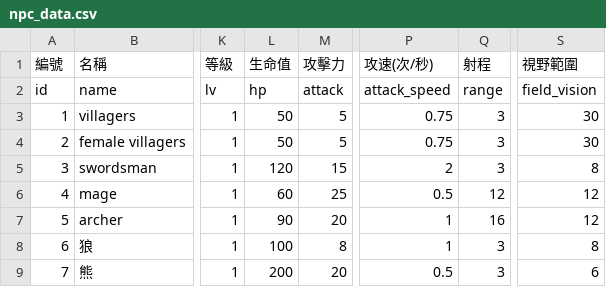
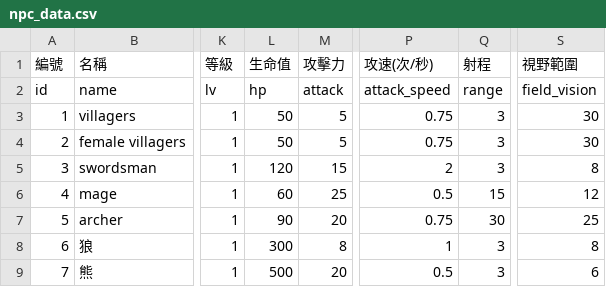
Before and after one commit to myKOF/Diablo-Factory, a CSV file: config/npc_data.csv, drawn as a sheet; only a part is shown, gaps mark what is left out; the diff names each change by its address in the sheet, - before the commit and + after, or states it on an @@ line.

```diff
--- a/config/npc_data.csv
+++ b/config/npc_data.csv
-Q6 (射程): 12
+Q6 (射程): 15
-P7 (攻速(次/秒)): 1
+P7 (攻速(次/秒)): 0.75
-Q7 (射程): 16
+Q7 (射程): 30
-S7 (視野範圍): 12
+S7 (視野範圍): 25
-L8 (生命值): 100
+L8 (生命值): 300
-L9 (生命值): 200
+L9 (生命值): 500
```
Also changed, not shown: 4 other files.
